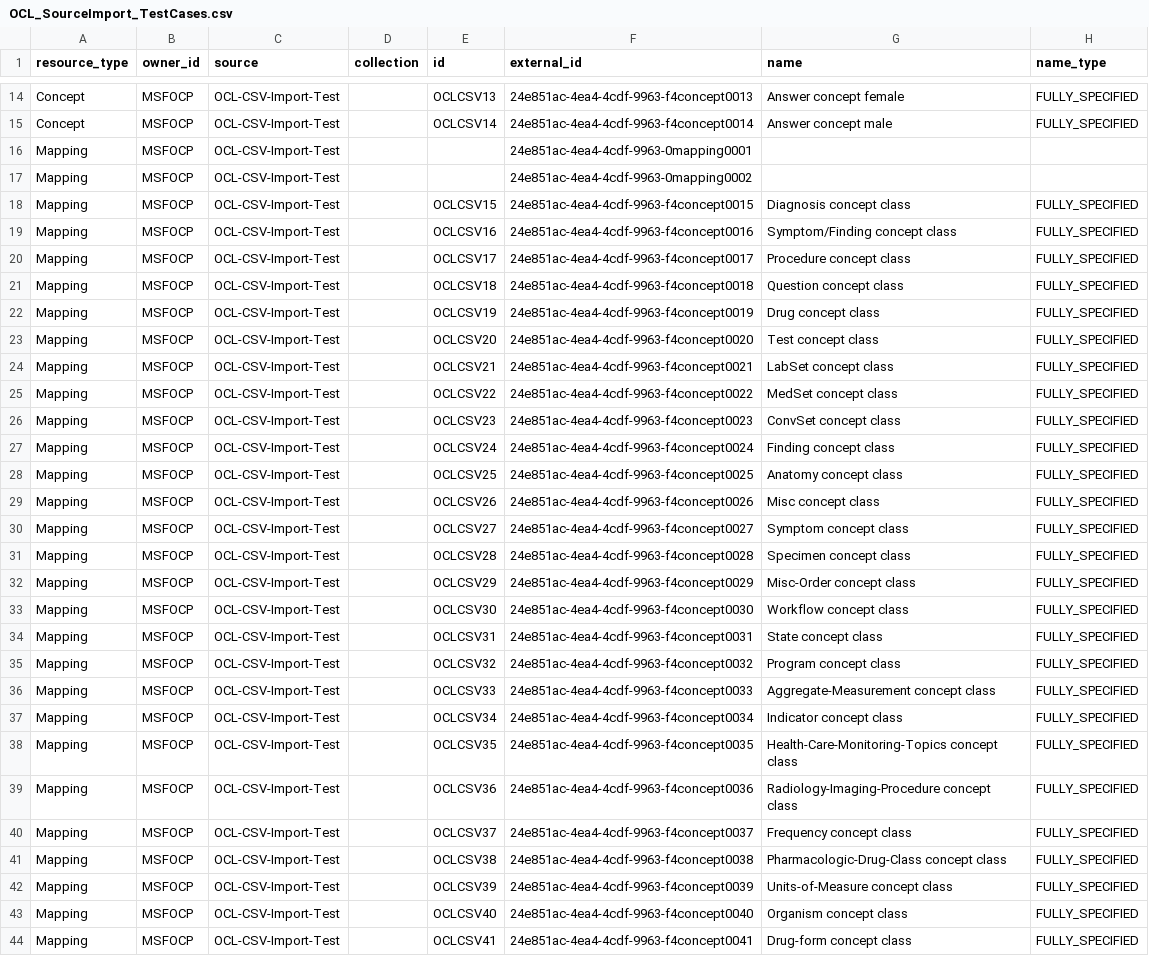
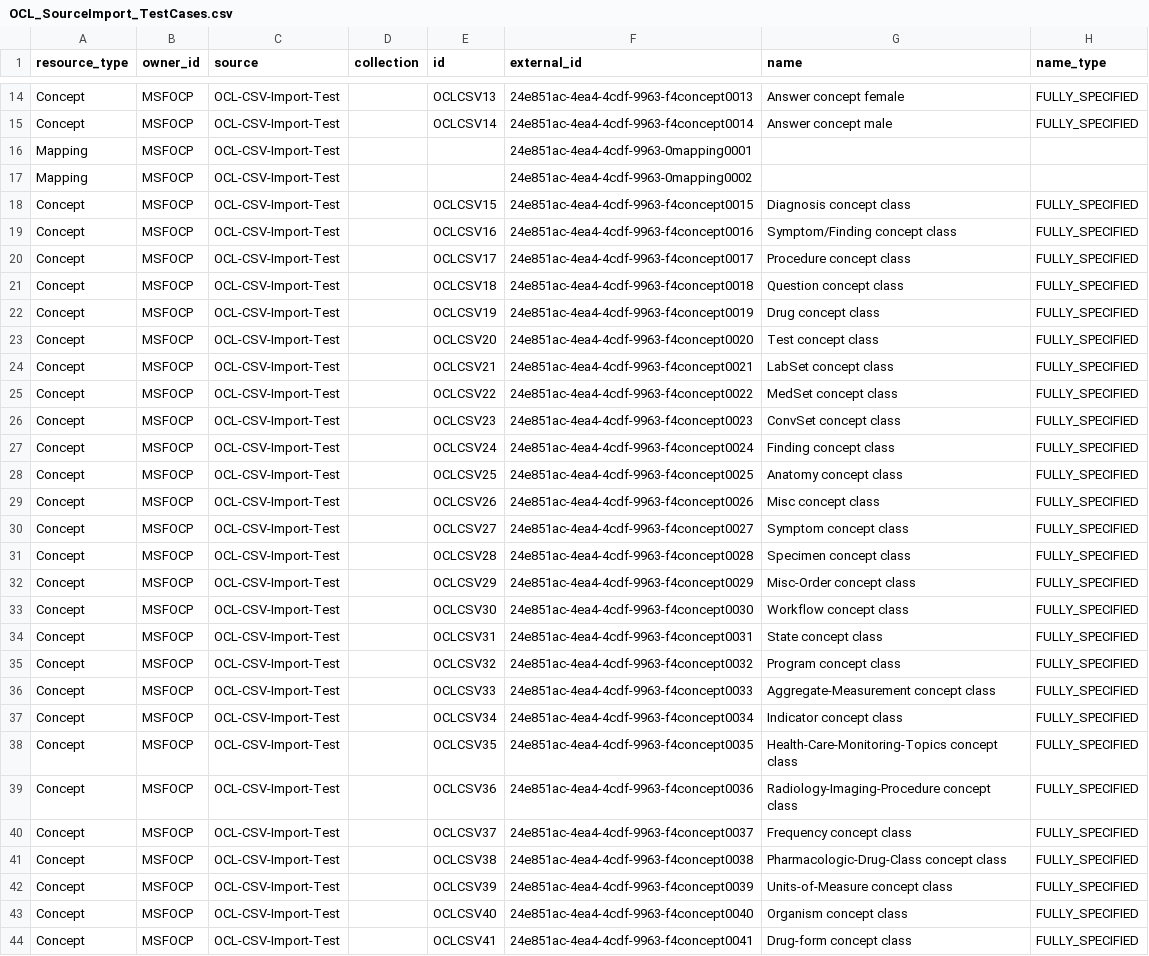
Before and after one commit to DWB-eHealth/msfocp-source, a CSV file: OCL_SourceImport_TestCases.csv, drawn as a sheet; only a part is shown, gaps mark what is left out; the diff covers the shown part only; the diff names each change by its address in the sheet, - before the commit and + after, or states it on an @@ line.

Commit message:
Update OCL_SourceImport_TestCases.csv

```diff
--- a/OCL_SourceImport_TestCases.csv
+++ b/OCL_SourceImport_TestCases.csv
-A18:A44 (resource_type): Mapping
+A18:A44 (resource_type): Concept
```
Also changed, not shown: 2 edited cells elsewhere in this file.
